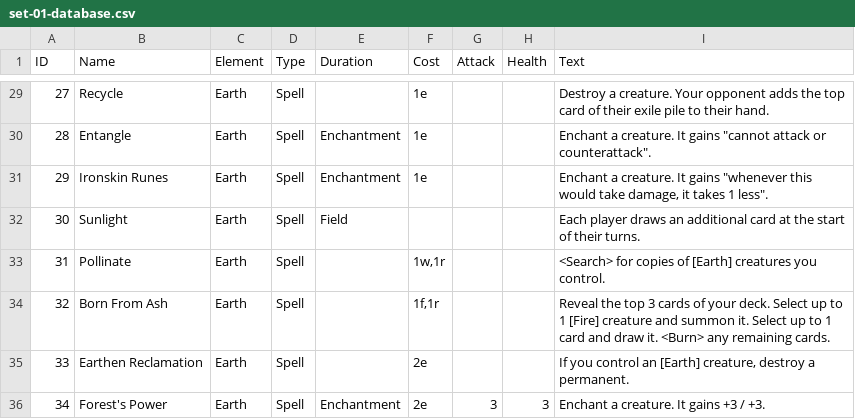
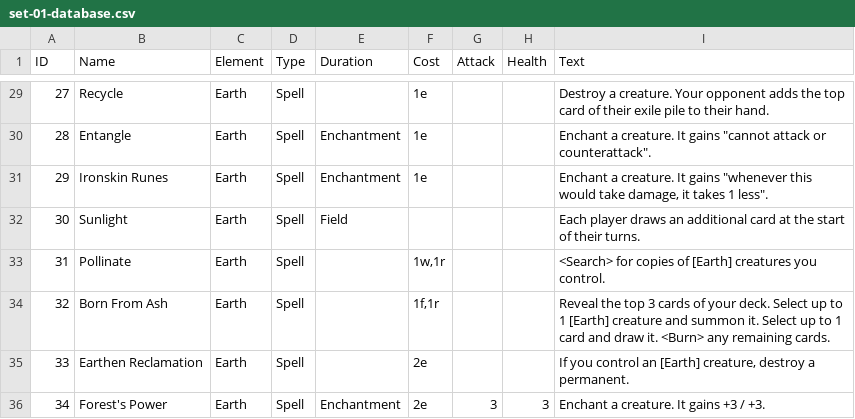
Before and after one commit to HexalCCG/hexal, a CSV file: databases/set-01-database.csv, drawn as a sheet; only a part is shown, gaps mark what is left out.

Commit message:
Add 32 Born From Ash change

```diff
--- a/databases/set-01-database.csv
+++ b/databases/set-01-database.csv
@@ -33,3 +33,3 @@
 31  ,Pollinate                       ,Earth   ,Spell    ,            ,"1w,1r" ,       ,       ,<Search> for copies of [Earth] creatures you control.
-32  ,Born From Ash                   ,Earth   ,Spell    ,            ,"1f,1r" ,       ,       ,Reveal the top 3 cards of your deck. Select up to 1 [Fire] creature and summon it. Select up to 1 card and draw it. <Burn> any remaining cards.
+32  ,Born From Ash                   ,Earth   ,Spell    ,            ,"1f,1r" ,       ,       ,Reveal the top 3 cards of your deck. Select up to 1 [Earth] creature and summon it. Select up to 1 card and draw it. <Burn> any remaining cards.
 33  ,Earthen Reclamation             ,Earth   ,Spell    ,            ,2e      ,       ,       ,"If you control an [Earth] creature, destroy a permanent."
```
